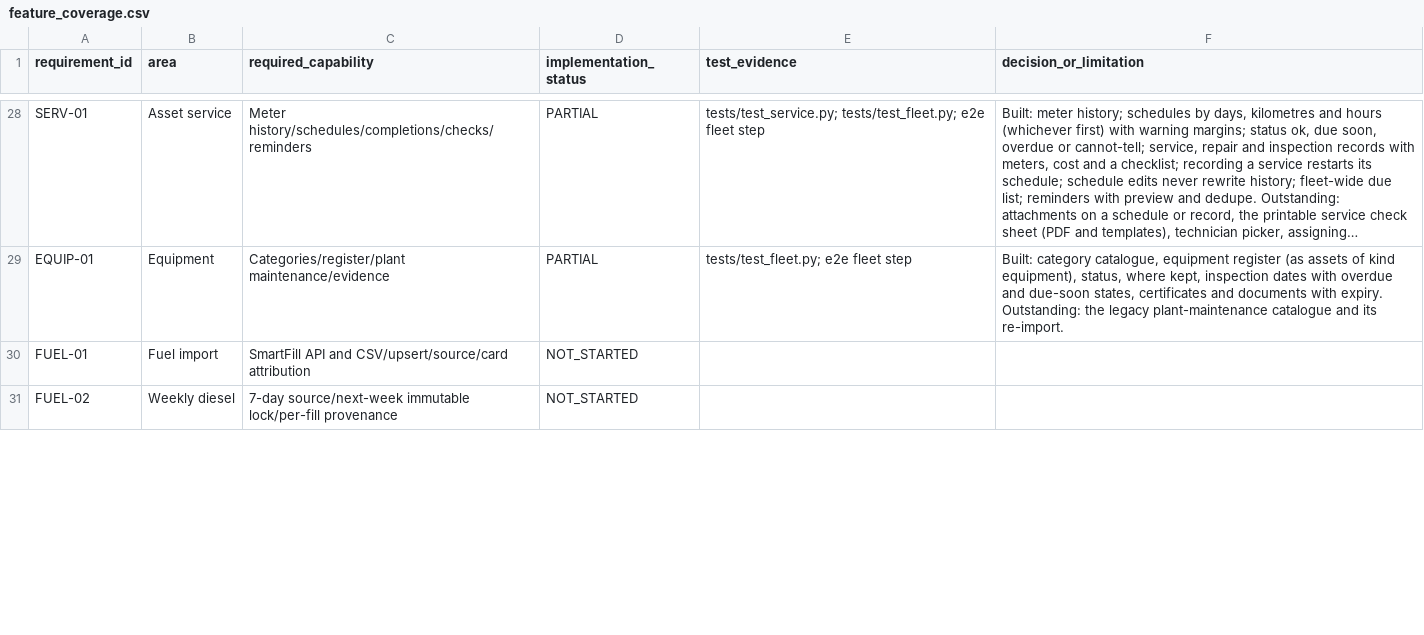
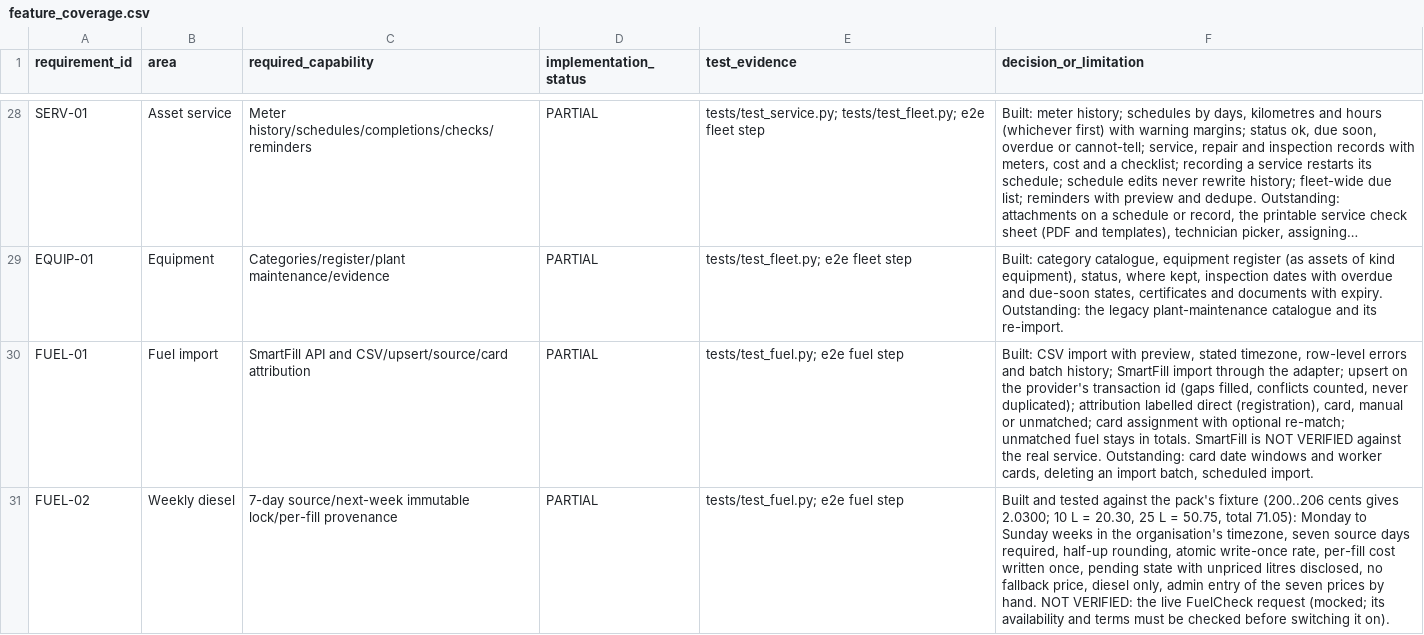
Before and after one commit to Paneltec/safety-portal-rebuild, a CSV file: docs/ledger/feature_coverage.csv, drawn as a sheet; only a part is shown, gaps mark what is left out; long unchanged cells end in …; the diff covers the shown part only; the diff names each change by its address in the sheet, - before the commit and + after, or states it on an @@ line.

```diff
--- a/docs/ledger/feature_coverage.csv
+++ b/docs/ledger/feature_coverage.csv
-D30:D31 (implementation_status): NOT_STARTED
+D30:D31 (implementation_status): PARTIAL
-E30:E31 (test_evidence): (empty)
+E30:E31 (test_evidence): tests/test_fuel.py; e2e fuel step
-F30 (decision_or_limitation): (empty)
+F30 (decision_or_limitation): Built: CSV import with preview, stated timezone, row-level errors and batch history; SmartFill import through the adapter; upsert on the provider's transaction id (gaps filled, conflicts counted, never duplicated); attribution labelled direct (registration), card, manual or unmatched; card assignment with optional re-match; unmatched fuel stays in totals. SmartFill is NOT VERIFIED against the real service. Outstanding: card date windows and worker cards, deleting an import batch, scheduled import.
-F31 (decision_or_limitation): (empty)
+F31 (decision_or_limitation): Built and tested against the pack's fixture (200..206 cents gives 2.0300; 10 L = 20.30, 25 L = 50.75, total 71.05): Monday to Sunday weeks in the organisation's timezone, seven source days required, half-up rounding, atomic write-once rate, per-fill cost written once, pending state with unpriced litres disclosed, no fallback price, diesel only, admin entry of the seven prices by hand. NOT VERIFIED: the live FuelCheck request (mocked; its availability and terms must be checked before switching it on).
```
Also changed, not shown: 9 edited cells elsewhere in this file, docs/ledger/endpoint_coverage.csv, 21 other files.
